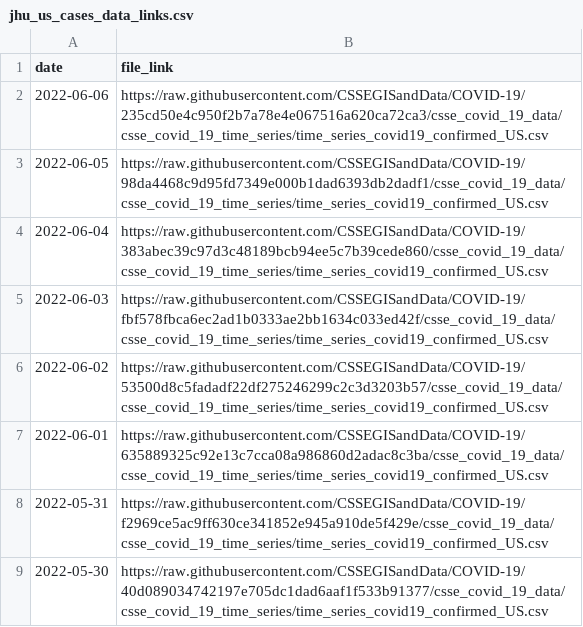
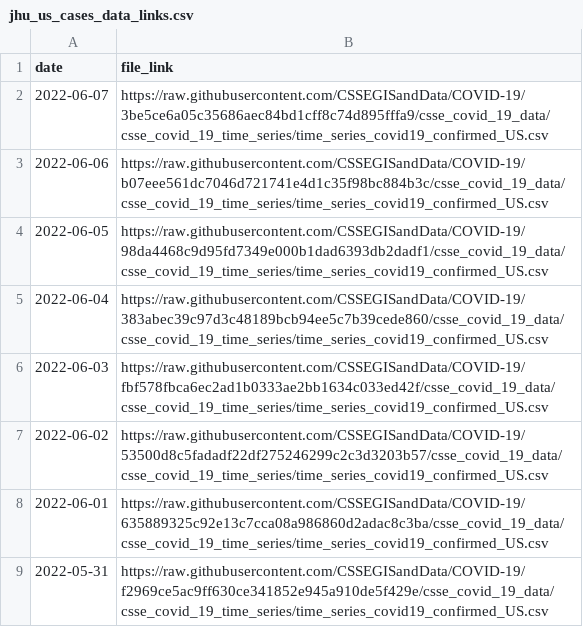
Before and after one commit to reichlab/covidData, a CSV file: data/jhu_us_cases_data_links.csv, drawn as a sheet; only a part is shown; the shorter side is filled out with more unchanged rows.

```diff
--- a/data/jhu_us_cases_data_links.csv
+++ b/data/jhu_us_cases_data_links.csv
@@ -1,3 +1,4 @@
 "date","file_link"
-2022-06-06,"https://raw.githubusercontent.com/CSSEGISandData/COVID-19/235cd50e4c950f2b7a78e4e067516a620ca72ca3/csse_covid_19_data/csse_covid_19_time_series/time_series_covid19_confirmed_US.csv"
+2022-06-07,"https://raw.githubusercontent.com/CSSEGISandData/COVID-19/3be5ce6a05c35686aec84bd1cff8c74d895fffa9/csse_covid_19_data/csse_covid_19_time_series/time_series_covid19_confirmed_US.csv"
+2022-06-06,"https://raw.githubusercontent.com/CSSEGISandData/COVID-19/b07eee561dc7046d721741e4d1c35f98bc884b3c/csse_covid_19_data/csse_covid_19_time_series/time_series_covid19_confirmed_US.csv"
 2022-06-05,"https://raw.githubusercontent.com/CSSEGISandData/COVID-19/98da4468c9d95fd7349e000b1dad6393db2dadf1/csse_covid_19_data/csse_covid_19_time_series/time_series_covid19_confirmed_US.csv"
```
Also changed, not shown: data/jhu_global_cases_data_links.csv, data/jhu_global_deaths_data_links.csv, 1 other file.
